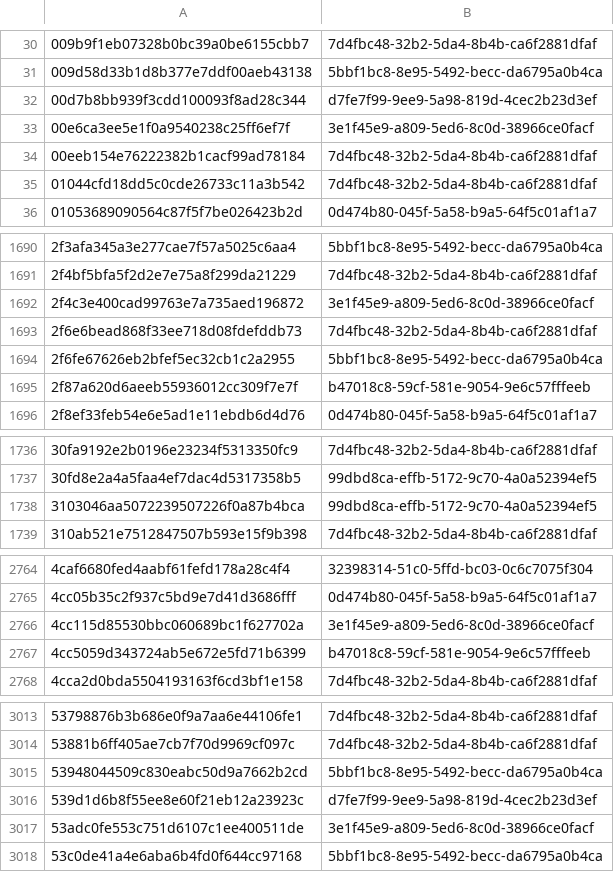
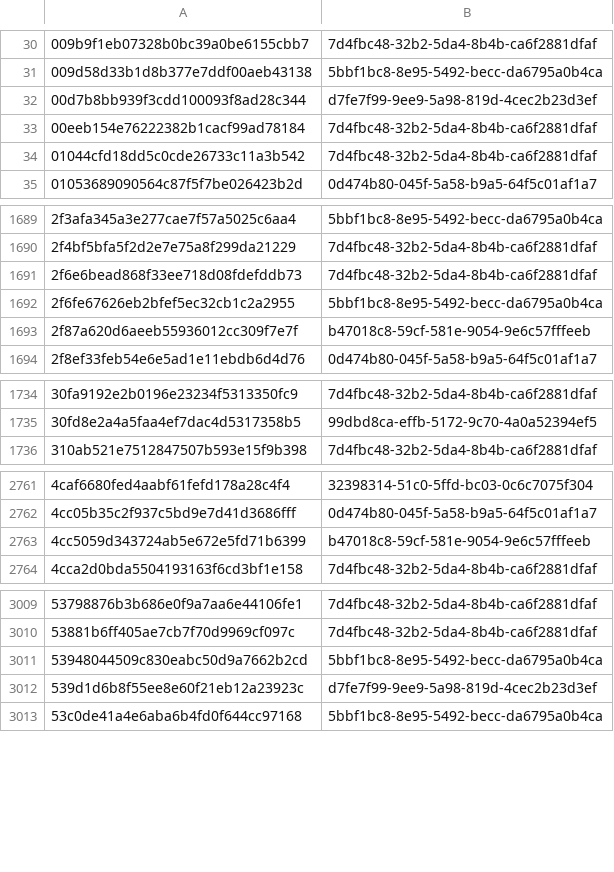
Before and after one commit to AliceGrey/ferromagnet-feed, a CSV file: misp/hashes.csv, drawn as a sheet; only a part is shown, gaps mark what is left out; the diff covers the shown part only; the diff names each change by its address in the sheet, - before the commit and + after, or states it on an @@ line.

```diff
--- a/misp/hashes.csv
+++ b/misp/hashes.csv
-row 33: 00e6ca3ee5e1f0a9540238c25ff6ef7f | 3e1f45e9-a809-5ed6-8c0d-38966ce0facf
-row 1692: 2f4c3e400cad99763e7a735aed196872 | 3e1f45e9-a809-5ed6-8c0d-38966ce0facf
-row 1738: 3103046aa5072239507226f0a87b4bca | 99dbd8ca-effb-5172-9c70-4a0a52394ef5
-row 2766: 4cc115d85530bbc060689bc1f627702a | 3e1f45e9-a809-5ed6-8c0d-38966ce0facf
-row 3017: 53adc0fe553c751d6107c1ee400511de | 3e1f45e9-a809-5ed6-8c0d-38966ce0facf
```
Also changed, not shown: 12 removed rows elsewhere in this file, 25 other files.
